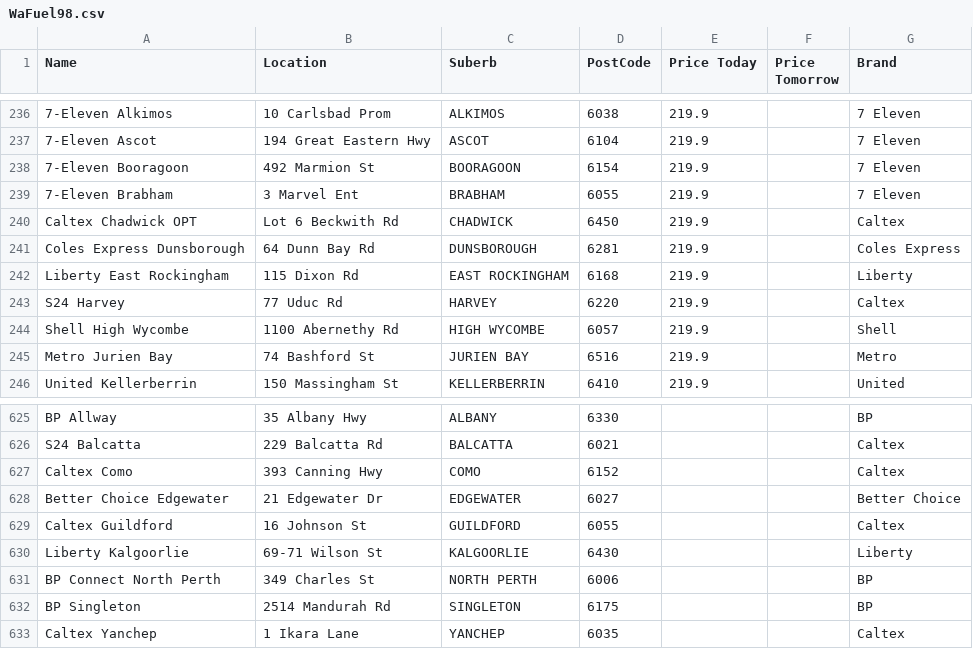
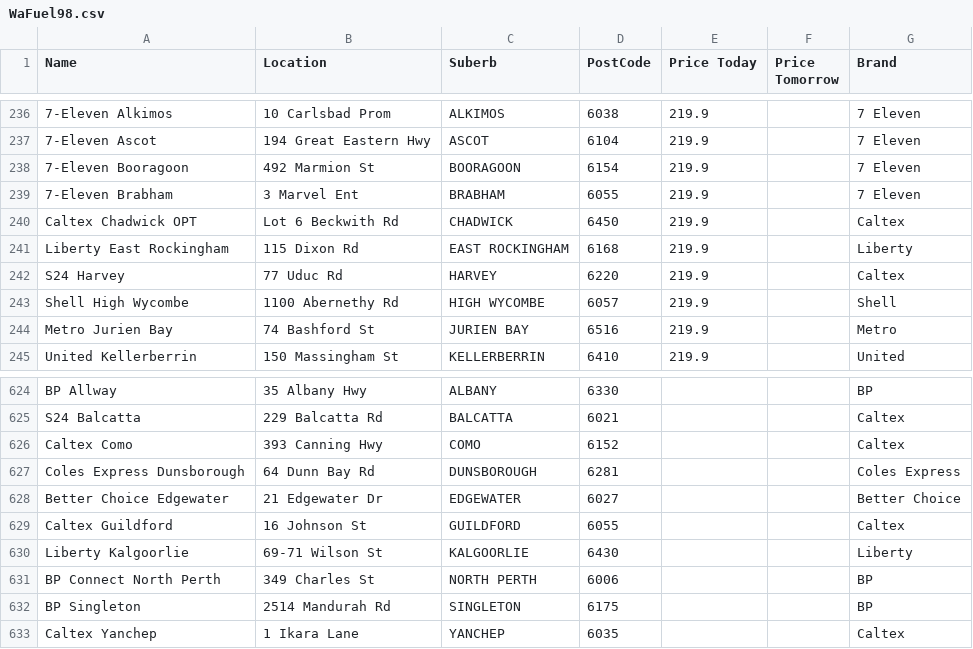
Before and after one commit to Luke3573/WaFuel, a CSV file: WaFuel98.csv, drawn as a sheet; only a part is shown, gaps mark what is left out; removed rows and columns are numbered as before the commit, all else as after; the diff names each change by its address in the sheet, - before the commit and + after, or states it on an @@ line.

```diff
--- a/WaFuel98.csv
+++ b/WaFuel98.csv
-row 241: Coles Express Dunsborough | 64 Dunn Bay Rd | DUNSBOROUGH | 6281 | 219.9 |  | Coles Express
+row 627: Coles Express Dunsborough | 64 Dunn Bay Rd | DUNSBOROUGH | 6281 |  |  | Coles Express
```
Also changed, not shown: WaFuelDSL.csv, WaFuelULP.csv.
